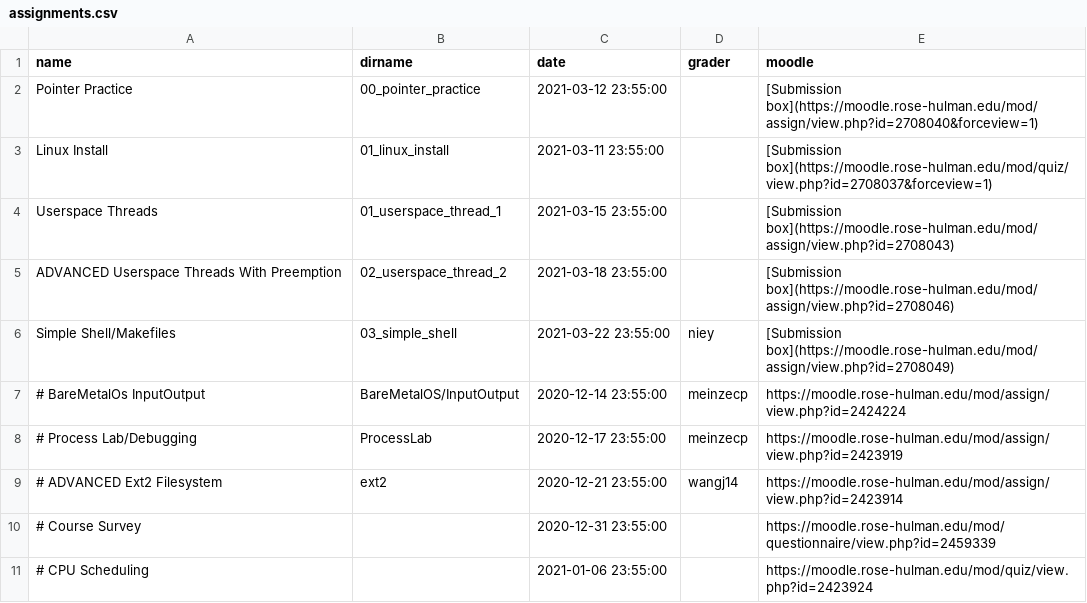
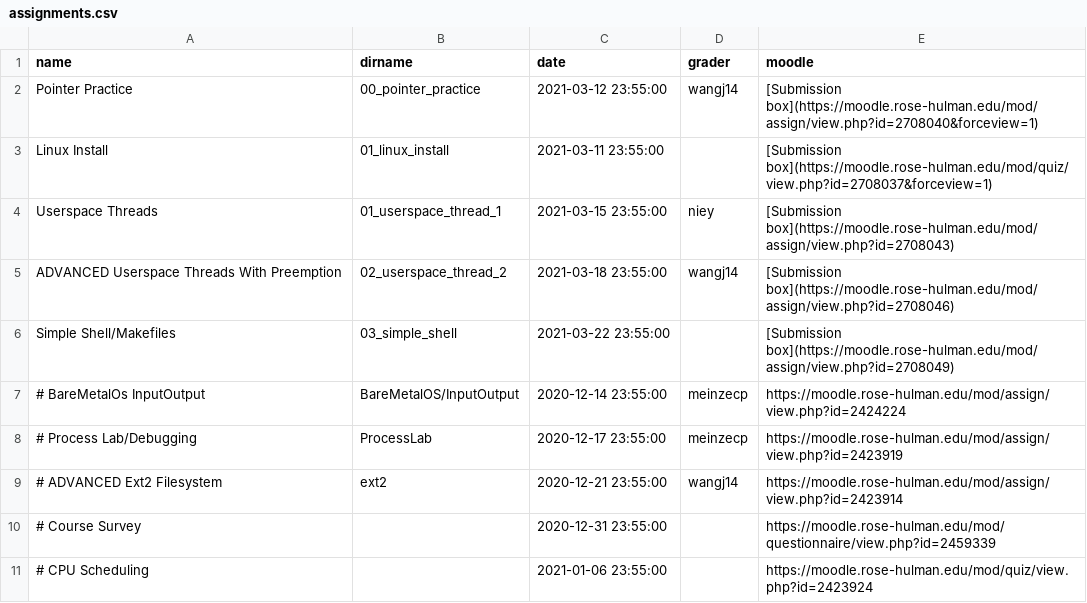
Before and after one commit to RHIT-CSSE/csse332, a CSV file: _data/assignments.csv, drawn as a sheet; only a part is shown.

Commit message:
added grader to the web page

```diff
--- a/_data/assignments.csv
+++ b/_data/assignments.csv
@@ -1,7 +1,7 @@
 name,dirname,date,grader,moodle
-Pointer Practice,00_pointer_practice,2021-03-12 23:55:00,,[Submission box](https://moodle.rose-hulman.edu/mod/assign/view.php?id=2708040&forceview=1)
+Pointer Practice,00_pointer_practice,2021-03-12 23:55:00,wangj14,[Submission box](https://moodle.rose-hulman.edu/mod/assign/view.php?id=2708040&forceview=1)
 Linux Install,01_linux_install,2021-03-11 23:55:00,,[Submission box](https://moodle.rose-hulman.edu/mod/quiz/view.php?id=2708037&forceview=1)
-Userspace Threads,01_userspace_thread_1,2021-03-15 23:55:00,,[Submission box](https://moodle.rose-hulman.edu/mod/assign/view.php?id=2708043)
-ADVANCED Userspace Threads With Preemption,02_userspace_thread_2,2021-03-18 23:55:00,,[Submission box](https://moodle.rose-hulman.edu/mod/assign/view.php?id=2708046)
-Simple Shell/Makefiles,03_simple_shell,2021-03-22 23:55:00,niey,[Submission box](https://moodle.rose-hulman.edu/mod/assign/view.php?id=2708049)
+Userspace Threads,01_userspace_thread_1,2021-03-15 23:55:00,niey,[Submission box](https://moodle.rose-hulman.edu/mod/assign/view.php?id=2708043)
+ADVANCED Userspace Threads With Preemption,02_userspace_thread_2,2021-03-18 23:55:00,wangj14,[Submission box](https://moodle.rose-hulman.edu/mod/assign/view.php?id=2708046)
+Simple Shell/Makefiles,03_simple_shell,2021-03-22 23:55:00,,[Submission box](https://moodle.rose-hulman.edu/mod/assign/view.php?id=2708049)
 # BareMetalOs InputOutput,BareMetalOS/InputOutput,2020-12-14 23:55:00,meinzecp,https://moodle.rose-hulman.edu/mod/assign/view.php?id=2424224
```
Also changed, not shown: 2 other files.
